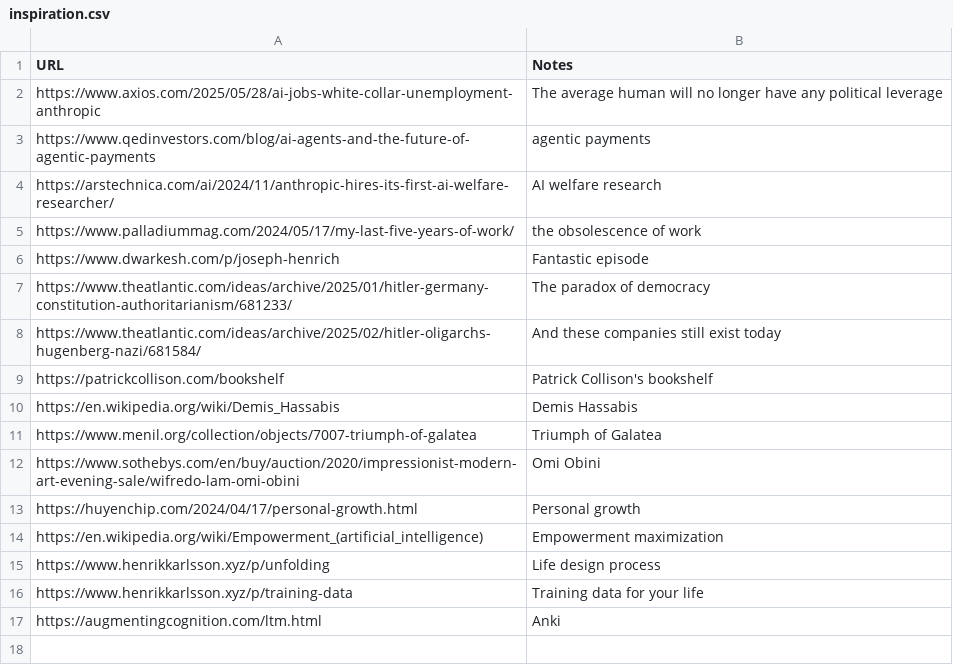
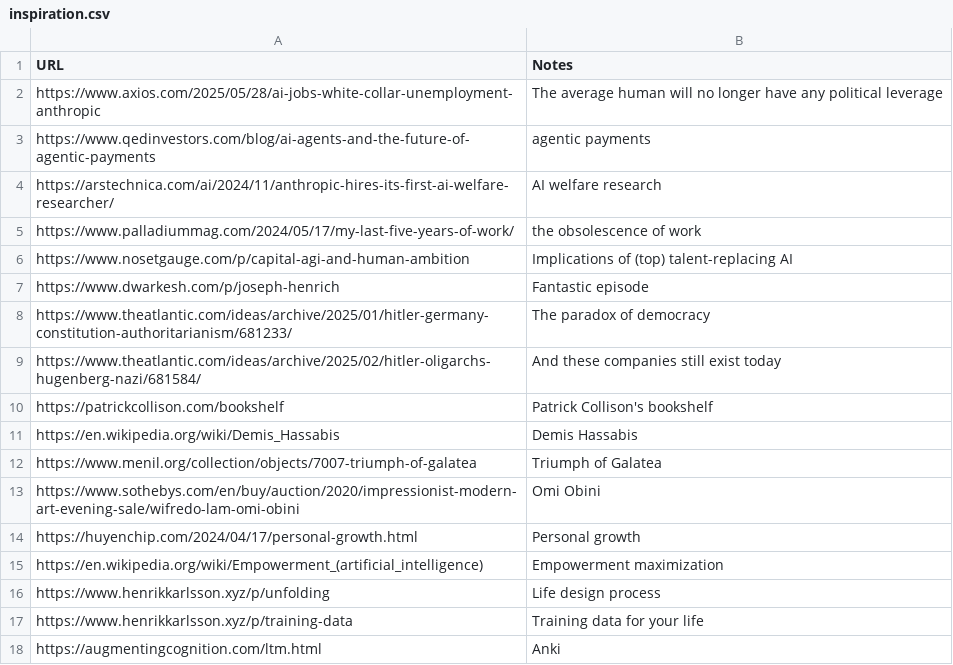
Before and after one commit to ktjkim/ktjkim.github.io, a CSV file: inspiration.csv, drawn as a sheet.

Commit message:
talent-replacing AI

```diff
--- a/inspiration.csv
+++ b/inspiration.csv
@@ -5,2 +5,3 @@ https://arstechnica.com/ai/2024/11/anthropic-hires-its-first-ai-welfare-research
 https://www.palladiummag.com/2024/05/17/my-last-five-years-of-work/, the obsolescence of work
+https://www.nosetgauge.com/p/capital-agi-and-human-ambition, Implications of (top) talent-replacing AI
 https://www.dwarkesh.com/p/joseph-henrich, Fantastic episode
```
